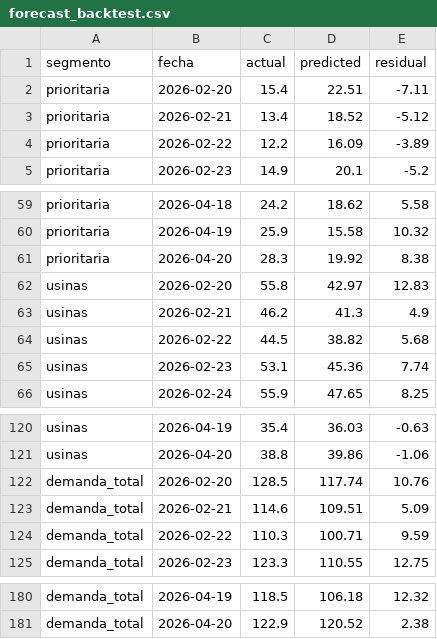
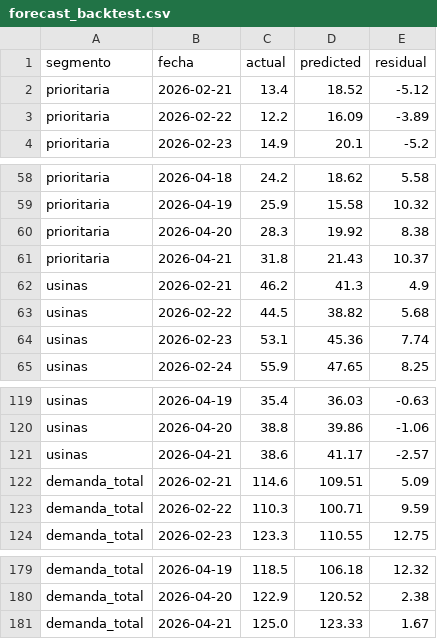
Before and after one commit to mpodeley/estado-del-sistema, a CSV file: public/data/forecast_backtest.csv, drawn as a sheet; only a part is shown, gaps mark what is left out; removed rows and columns are numbered as before the commit, all else as after; the diff names each change by its address in the sheet, - before the commit and + after, or states it on an @@ line.

```diff
--- a/public/data/forecast_backtest.csv
+++ b/public/data/forecast_backtest.csv
-row 2: prioritaria | 2026-02-20 | 15.4 | 22.51 | -7.11
-row 62: usinas | 2026-02-20 | 55.8 | 42.97 | 12.83
+row 61: prioritaria | 2026-04-21 | 31.8 | 21.43 | 10.37
-row 122: demanda_total | 2026-02-20 | 128.5 | 117.74 | 10.76
+row 121: usinas | 2026-04-21 | 38.6 | 41.17 | -2.57
+row 181: demanda_total | 2026-04-21 | 125.0 | 123.33 | 1.67
```
Also changed, not shown: public/data/daily.csv, public/data/enargas_monthly_gasoducto.csv, 18 other files.
